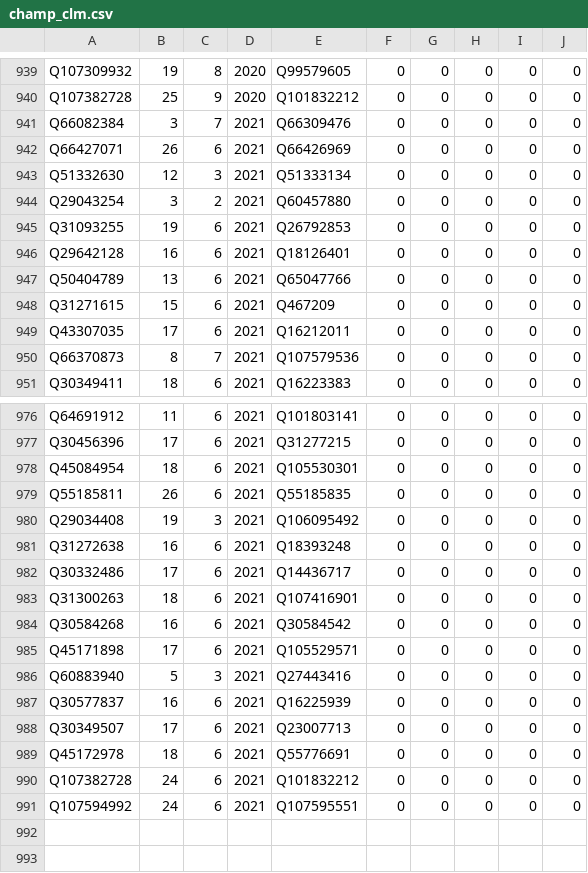
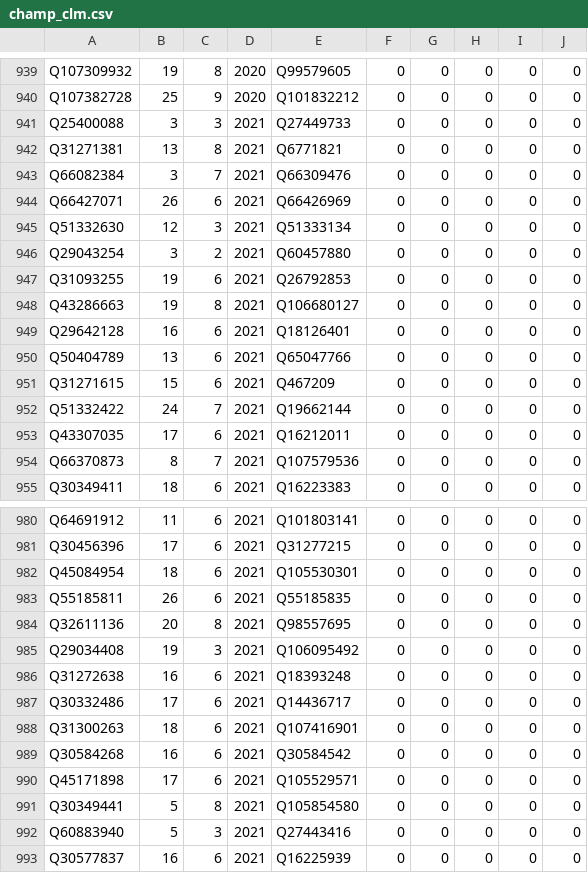
Before and after one commit to psemdel/CyclingInitBot, a CSV file: src/input/champ_clm.csv, drawn as a sheet; only a part is shown, gaps mark what is left out; the shorter side is filled out with more unchanged rows.

```diff
--- a/src/input/champ_clm.csv
+++ b/src/input/champ_clm.csv
@@ -940,2 +940,4 @@ Q107309932;19;8;2020;Q99579605;0;0;0;0;0
 Q107382728;25;9;2020;Q101832212;0;0;0;0;0
+Q25400088;3;3;2021;Q27449733;0;0;0;0;0
+Q31271381;13;8;2021;Q6771821;0;0;0;0;0
 Q66082384;3;7;2021;Q66309476;0;0;0;0;0
@@ -945,2 +947,3 @@ Q29043254;3;2;2021;Q60457880;0;0;0;0;0
 Q31093255;19;6;2021;Q26792853;0;0;0;0;0
+Q43286663;19;8;2021;Q106680127;0;0;0;0;0
 Q29642128;16;6;2021;Q18126401;0;0;0;0;0
@@ -948,2 +951,3 @@ Q50404789;13;6;2021;Q65047766;0;0;0;0;0
 Q31271615;15;6;2021;Q467209;0;0;0;0;0
+Q51332422;24;7;2021;Q19662144;0;0;0;0;0
 Q43307035;17;6;2021;Q16212011;0;0;0;0;0
@@ -979,2 +983,3 @@ Q45084954;18;6;2021;Q105530301;0;0;0;0;0
 Q55185811;26;6;2021;Q55185835;0;0;0;0;0
+Q32611136;20;8;2021;Q98557695;0;0;0;0;0
 Q29034408;19;3;2021;Q106095492;0;0;0;0;0
@@ -985,2 +990,3 @@ Q30584268;16;6;2021;Q30584542;0;0;0;0;0
 Q45171898;17;6;2021;Q105529571;0;0;0;0;0
+Q30349441;5;8;2021;Q105854580;0;0;0;0;0
 Q60883940;5;3;2021;Q27443416;0;0;0;0;0
```
Also changed, not shown: src/input/champ.csv.
